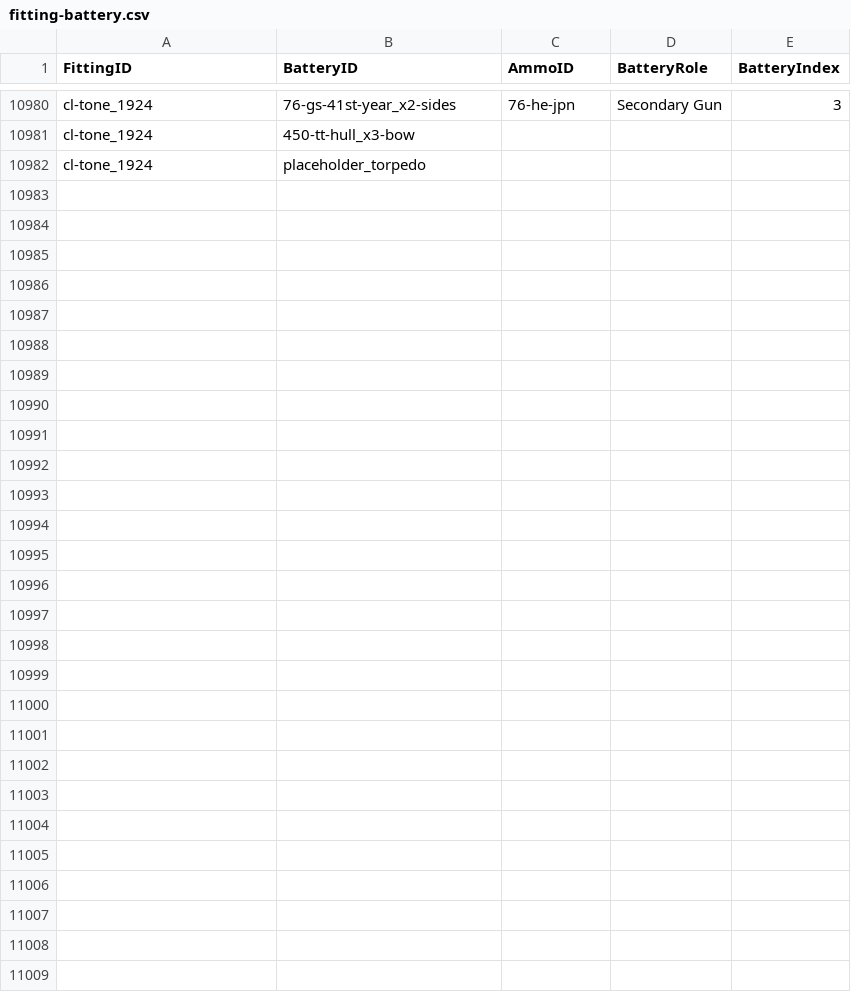
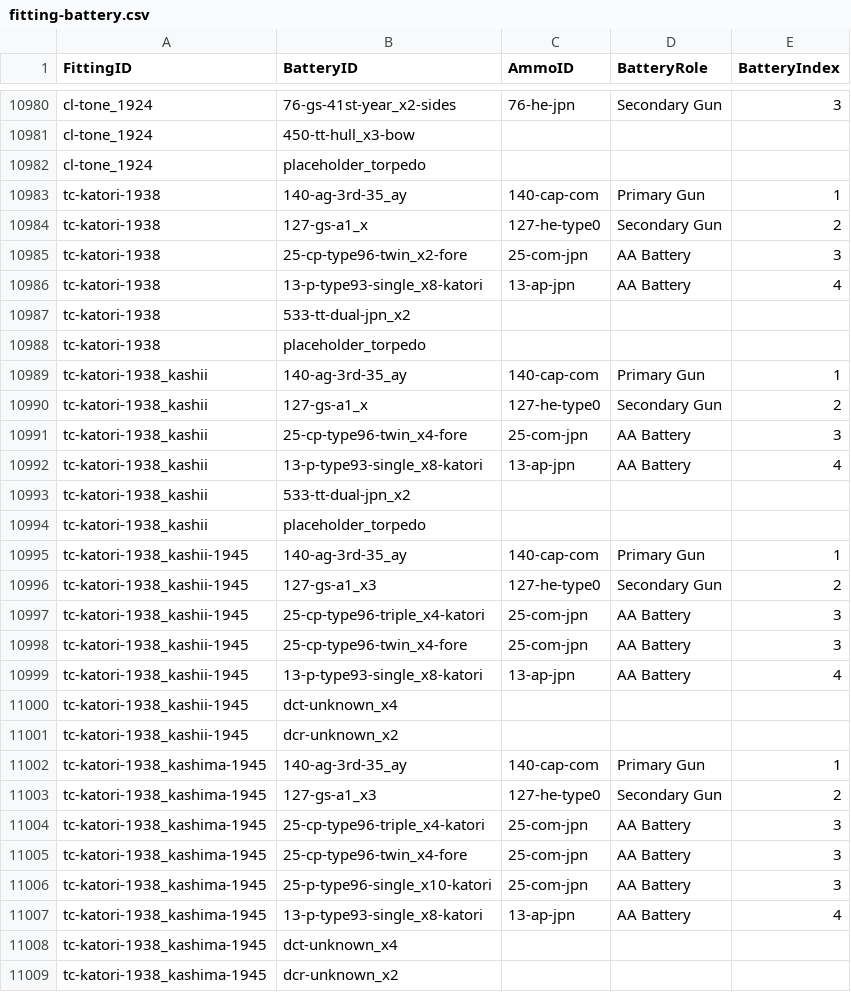
Before and after one commit to jasonmarcher/ferrous-dressed-vessels, a CSV file: res/prebuilt/fitting-battery.csv, drawn as a sheet; only a part is shown, gaps mark what is left out; the diff covers the shown part only.

```diff
--- a/res/prebuilt/fitting-battery.csv
+++ b/res/prebuilt/fitting-battery.csv
@@ -10982 +10982,28 @@ cl-tone_1924,450-tt-hull_x3-bow,,,
 cl-tone_1924,placeholder_torpedo,,,
+tc-katori-1938,140-ag-3rd-35_ay,140-cap-com,Primary Gun,1
+tc-katori-1938,127-gs-a1_x,127-he-type0,Secondary Gun,2
+tc-katori-1938,25-cp-type96-twin_x2-fore,25-com-jpn,AA Battery,3
+tc-katori-1938,13-p-type93-single_x8-katori,13-ap-jpn,AA Battery,4
+tc-katori-1938,533-tt-dual-jpn_x2,,,
+tc-katori-1938,placeholder_torpedo,,,
+tc-katori-1938_kashii,140-ag-3rd-35_ay,140-cap-com,Primary Gun,1
+tc-katori-1938_kashii,127-gs-a1_x,127-he-type0,Secondary Gun,2
+tc-katori-1938_kashii,25-cp-type96-twin_x4-fore,25-com-jpn,AA Battery,3
+tc-katori-1938_kashii,13-p-type93-single_x8-katori,13-ap-jpn,AA Battery,4
+tc-katori-1938_kashii,533-tt-dual-jpn_x2,,,
+tc-katori-1938_kashii,placeholder_torpedo,,,
+tc-katori-1938_kashii-1945,140-ag-3rd-35_ay,140-cap-com,Primary Gun,1
+tc-katori-1938_kashii-1945,127-gs-a1_x3,127-he-type0,Secondary Gun,2
+tc-katori-1938_kashii-1945,25-cp-type96-triple_x4-katori,25-com-jpn,AA Battery,3
+tc-katori-1938_kashii-1945,25-cp-type96-twin_x4-fore,25-com-jpn,AA Battery,3
+tc-katori-1938_kashii-1945,13-p-type93-single_x8-katori,13-ap-jpn,AA Battery,4
+tc-katori-1938_kashii-1945,dct-unknown_x4,,,
+tc-katori-1938_kashii-1945,dcr-unknown_x2,,,
+tc-katori-1938_kashima-1945,140-ag-3rd-35_ay,140-cap-com,Primary Gun,1
+tc-katori-1938_kashima-1945,127-gs-a1_x3,127-he-type0,Secondary Gun,2
+tc-katori-1938_kashima-1945,25-cp-type96-triple_x4-katori,25-com-jpn,AA Battery,3
+tc-katori-1938_kashima-1945,25-cp-type96-twin_x4-fore,25-com-jpn,AA Battery,3
+tc-katori-1938_kashima-1945,25-p-type96-single_x10-katori,25-com-jpn,AA Battery,3
+tc-katori-1938_kashima-1945,13-p-type93-single_x8-katori,13-ap-jpn,AA Battery,4
+tc-katori-1938_kashima-1945,dct-unknown_x4,,,
+tc-katori-1938_kashima-1945,dcr-unknown_x2,,,
```
Also changed, not shown: 1 edited cell elsewhere in this file, res/prebuilt/batteries.csv, res/prebuilt/gun-mounts.csv, 1 other file.
